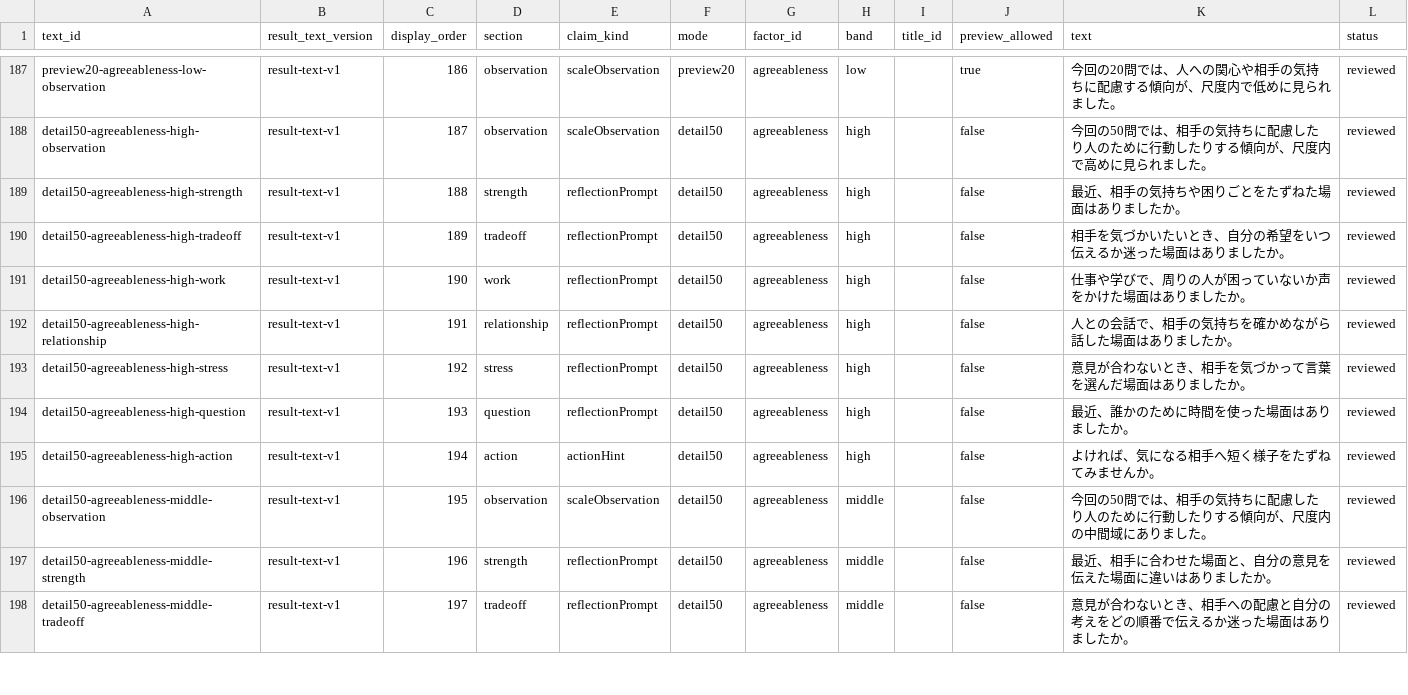
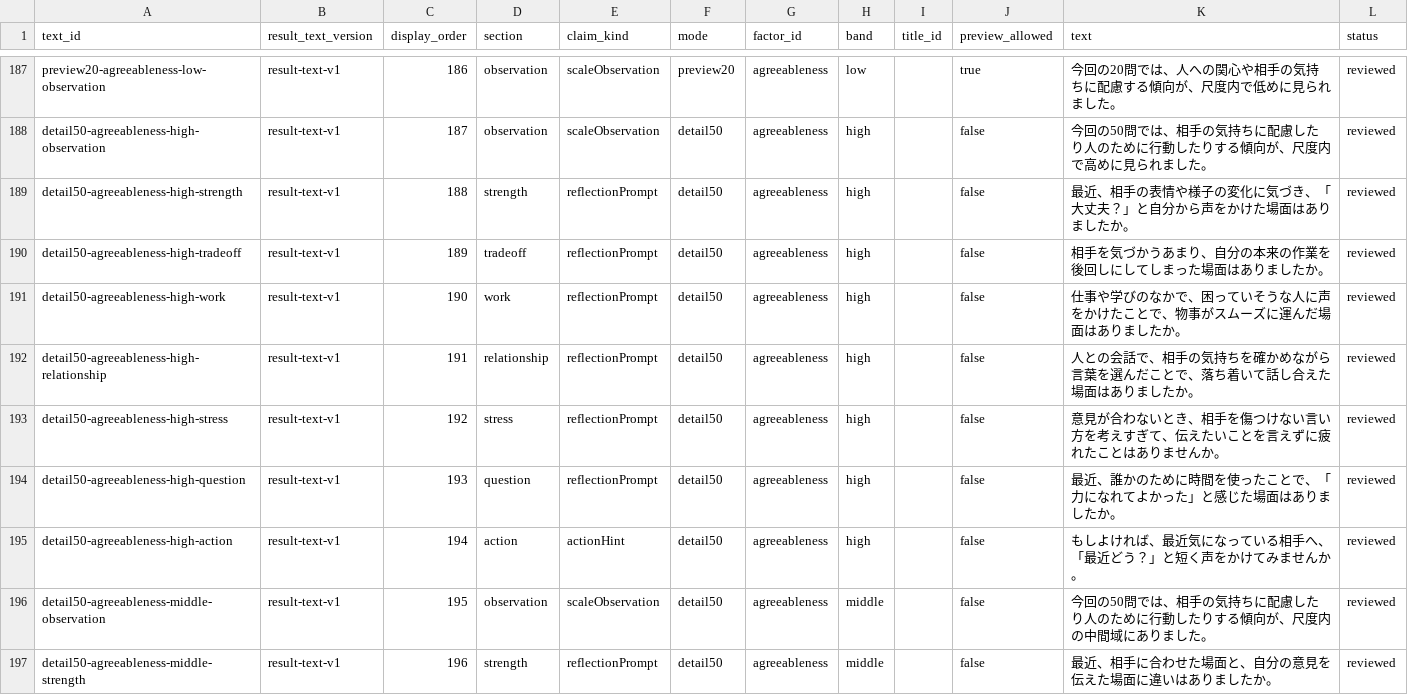
Before and after one commit to gerupon-lgtm/big-five, a CSV file: content/source/result-texts/result-text-v1/result-texts.csv, drawn as a sheet; only a part is shown, gaps mark what is left out; the shorter side is filled out with more unchanged rows.

Commit message:
content: revise Q-006 high agreeableness copy

```diff
--- a/content/source/result-texts/result-text-v1/result-texts.csv
+++ b/content/source/result-texts/result-text-v1/result-texts.csv
@@ -188,9 +188,9 @@ preview20-agreeableness-low-observation,result-text-v1,186,observation,scaleObse
 detail50-agreeableness-high-observation,result-text-v1,187,observation,scaleObservation,detail50,agreeableness,high,,false,今回の50問では、相手の気持ちに配慮したり人のために行動したりする傾向が、尺度内で高めに見られました。,reviewed
-detail50-agreeableness-high-strength,result-text-v1,188,strength,reflectionPrompt,detail50,agreeableness,high,,false,最近、相手の気持ちや困りごとをたずねた場面はありましたか。,reviewed
-detail50-agreeableness-high-tradeoff,result-text-v1,189,tradeoff,reflectionPrompt,detail50,agreeableness,high,,false,相手を気づかいたいとき、自分の希望をいつ伝えるか迷った場面はありましたか。,reviewed
-detail50-agreeableness-high-work,result-text-v1,190,work,reflectionPrompt,detail50,agreeableness,high,,false,仕事や学びで、周りの人が困っていないか声をかけた場面はありましたか。,reviewed
-detail50-agreeableness-high-relationship,result-text-v1,191,relationship,reflectionPrompt,detail50,agreeableness,high,,false,人との会話で、相手の気持ちを確かめながら話した場面はありましたか。,reviewed
-detail50-agreeableness-high-stress,result-text-v1,192,stress,reflectionPrompt,detail50,agreeableness,high,,false,意見が合わないとき、相手を気づかって言葉を選んだ場面はありましたか。,reviewed
-detail50-agreeableness-high-question,result-text-v1,193,question,reflectionPrompt,detail50,agreeableness,high,,false,最近、誰かのために時間を使った場面はありましたか。,reviewed
-detail50-agreeableness-high-action,result-text-v1,194,action,actionHint,detail50,agreeableness,high,,false,よければ、気になる相手へ短く様子をたずねてみませんか。,reviewed
+detail50-agreeableness-high-strength,result-text-v1,188,strength,reflectionPrompt,detail50,agreeableness,high,,false,最近、相手の表情や様子の変化に気づき、「大丈夫？」と自分から声をかけた場面はありましたか。,reviewed
+detail50-agreeableness-high-tradeoff,result-text-v1,189,tradeoff,reflectionPrompt,detail50,agreeableness,high,,false,相手を気づかうあまり、自分の本来の作業を後回しにしてしまった場面はありましたか。,reviewed
+detail50-agreeableness-high-work,result-text-v1,190,work,reflectionPrompt,detail50,agreeableness,high,,false,仕事や学びのなかで、困っていそうな人に声をかけたことで、物事がスムーズに運んだ場面はありましたか。,reviewed
+detail50-agreeableness-high-relationship,result-text-v1,191,relationship,reflectionPrompt,detail50,agreeableness,high,,false,人との会話で、相手の気持ちを確かめながら言葉を選んだことで、落ち着いて話し合えた場面はありましたか。,reviewed
+detail50-agreeableness-high-stress,result-text-v1,192,stress,reflectionPrompt,detail50,agreeableness,high,,false,意見が合わないとき、相手を傷つけない言い方を考えすぎて、伝えたいことを言えずに疲れたことはありませんか。,reviewed
+detail50-agreeableness-high-question,result-text-v1,193,question,reflectionPrompt,detail50,agreeableness,high,,false,最近、誰かのために時間を使ったことで、「力になれてよかった」と感じた場面はありましたか。,reviewed
+detail50-agreeableness-high-action,result-text-v1,194,action,actionHint,detail50,agreeableness,high,,false,もしよければ、最近気になっている相手へ、「最近どう？」と短く声をかけてみませんか。,reviewed
 detail50-agreeableness-middle-observation,result-text-v1,195,observation,scaleObservation,detail50,agreeableness,middle,,false,今回の50問では、相手の気持ちに配慮したり人のために行動したりする傾向が、尺度内の中間域にありました。,reviewed
```
Also changed, not shown: 2 other files.
